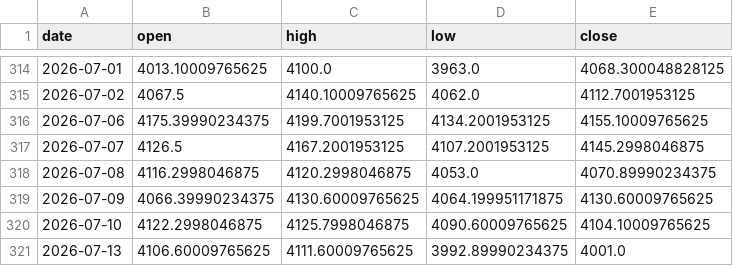
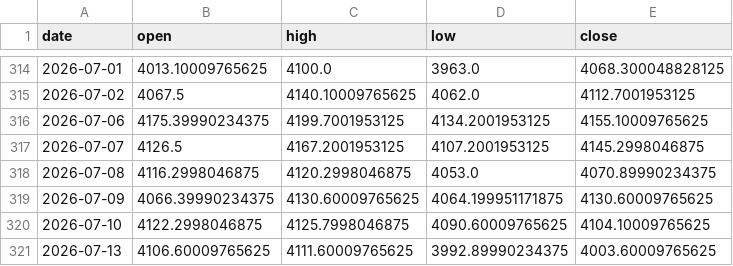
Before and after one commit to christianprimero926/btc-bot-panel, a CSV file: gold_candles.csv, drawn as a sheet; only a part is shown, gaps mark what is left out.

```diff
--- a/gold_candles.csv
+++ b/gold_candles.csv
@@ -320,2 +320,2 @@ date,open,high,low,close
 2026-07-10,4122.2998046875,4125.7998046875,4090.60009765625,4104.10009765625
-2026-07-13,4106.60009765625,4111.60009765625,3992.89990234375,4001.0
+2026-07-13,4106.60009765625,4111.60009765625,3992.89990234375,4003.60009765625
```
Also changed, not shown: qqq_candles.csv, qqq_equity_history.csv, 3 other files.
